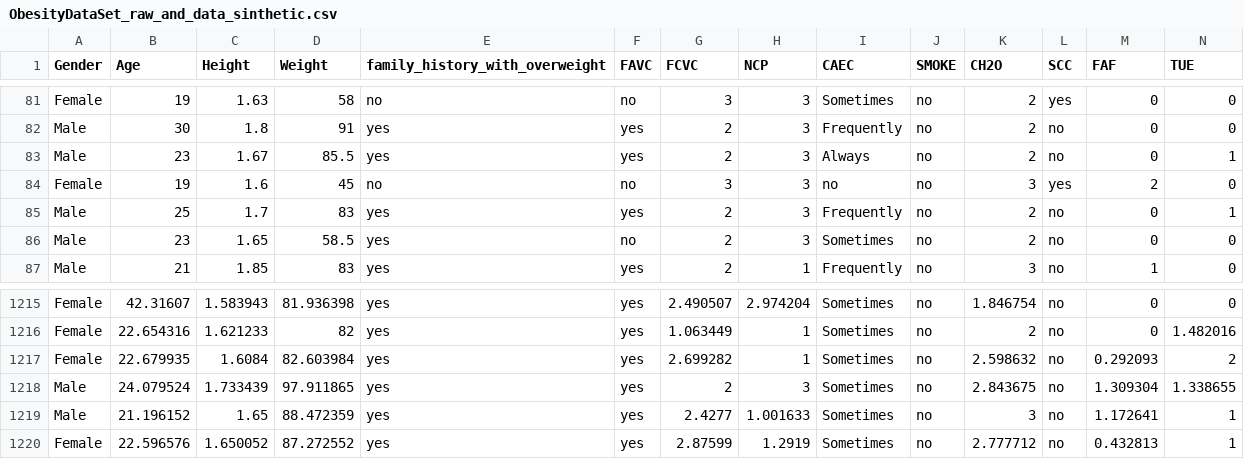
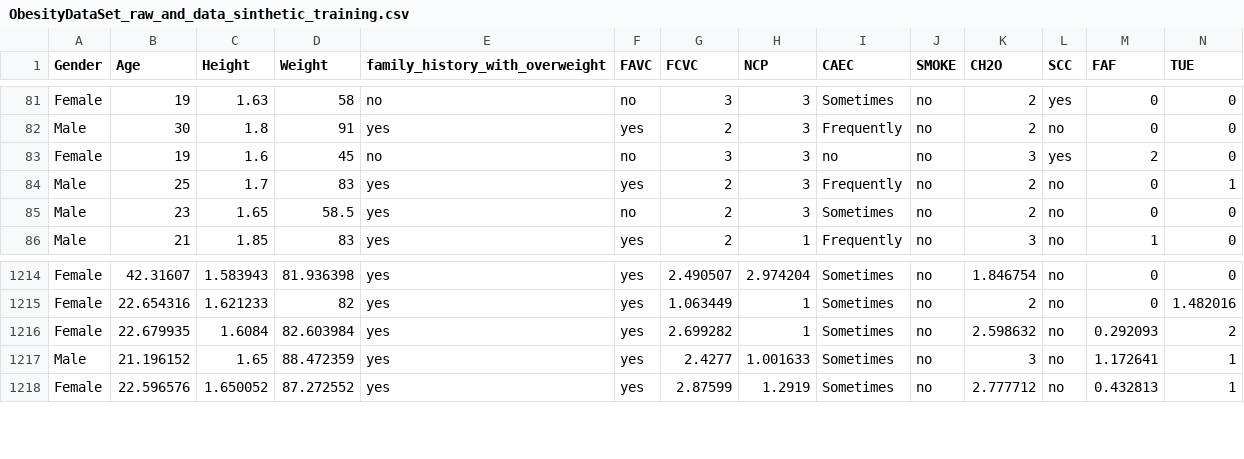
Before and after one commit to geovane186/MVP_Estimate_Obesity_Levels, a CSV file: DataSet/ObesityDataSet_raw_and_data_sinthetic_training.csv (was DataSet/ObesityDataSet_raw_and_data_sinthetic.csv), drawn as a sheet; only a part is shown, gaps mark what is left out; rows hold the shown columns only; the diff names each change by its address in the sheet, - before the commit and + after, or states it on an @@ line.

```diff
--- a/DataSet/ObesityDataSet_raw_and_data_sinthetic.csv
+++ b/DataSet/ObesityDataSet_raw_and_data_sinthetic_training.csv
-row 83: Male | 23 | 1.67 | 85.5 | yes | yes | 2 | 3 | Always | no | 2 | no | 0 | 1
-row 1218: Male | 24.079524 | 1.733439 | 97.911865 | yes | yes | 2 | 3 | Sometimes | no | 2.843675 | no | 1.309304 | 1.338655
```
Also changed, not shown: 1 other file.
